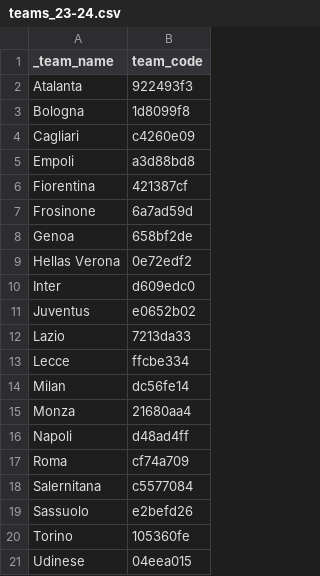
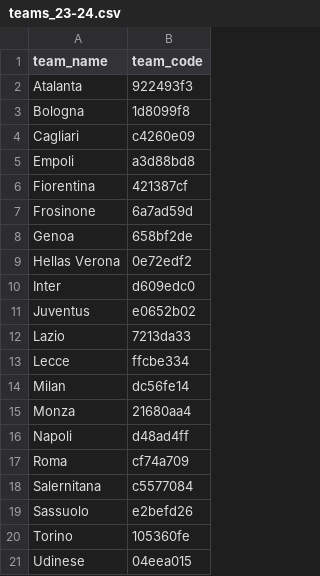
Before and after one commit to LeonardoAcquaroli/corners-betting, a CSV file: team_codes/teams_23-24.csv, drawn as a sheet.

Commit message:
delete pycache, delete _ before team_name column

```diff
--- a/team_codes/teams_23-24.csv
+++ b/team_codes/teams_23-24.csv
@@ -1,2 +1,2 @@
-_team_name,team_code
+team_name,team_code
 Atalanta,922493f3
```
Also changed, not shown: 1 other file.
